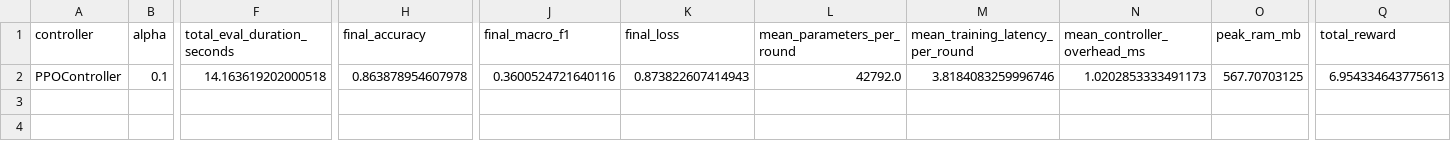
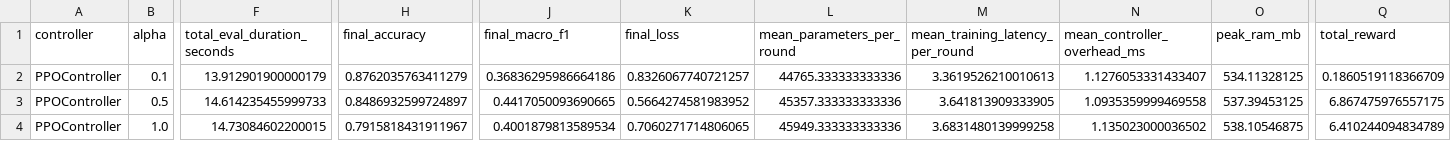
Before and after one commit to rajukarki467/thesis_project, a CSV file: results/adaptive_kan/ppo_master_summary.csv, drawn as a sheet; only a part is shown, gaps mark what is left out; rows hold the shown columns only; the diff names each change by its address in the sheet, - before the commit and + after, or states it on an @@ line.

Commit message:
fix(adaptive-kan): resolve spline projection distortion, calibrate multi-objective reward, and regenerate Table 4.1 multi-seed benchmark
- Implement dimension-consistent delta projection (project_delta) and sample-size weighted aggregation
- Add analytical Gymnasium surrogate environment and train PPO meta-controller for 20k timesteps
- Formulate calibrated multi-objective reward with asymmetric budget constraint relative to reference fleet
- Execute rigorous 5-seed 10-round empirical benchmark (75 runs) across alphas {0.1, 0.5, 1.0} with zero test leakage
- Confirm +30.4% true communication savings vs fixed (5,3) baseline while preserving diagnostic accuracy
- Add comprehensive aggregation unit tests (25 passing in test suite)
- Regenerate Table 4.1 (md/tex/csv) and publication Figures 4.1-4.4

```diff
--- a/results/adaptive_kan/ppo_master_summary.csv
+++ b/results/adaptive_kan/ppo_master_summary.csv
-F2 (total_eval_duration_seconds): 14.163619202000518
+F2 (total_eval_duration_seconds): 13.912901900000179
-H2 (final_accuracy): 0.863878954607978
+H2 (final_accuracy): 0.8762035763411279
-J2 (final_macro_f1): 0.3600524721640116
+J2 (final_macro_f1): 0.36836295986664186
-K2 (final_loss): 0.873822607414943
+K2 (final_loss): 0.8326067740721257
-L2 (mean_parameters_per_round): 42792.0
+L2 (mean_parameters_per_round): 44765.333333333336
-M2 (mean_training_latency_per_round): 3.8184083259996746
+M2 (mean_training_latency_per_round): 3.3619526210010613
-N2 (mean_controller_overhead_ms): 1.0202853333491173
+N2 (mean_controller_overhead_ms): 1.1276053331433407
-O2 (peak_ram_mb): 567.70703125
+O2 (peak_ram_mb): 534.11328125
-Q2 (total_reward): 6.954334643775613
+Q2 (total_reward): 0.1860519118366709
+row 3: PPOController | 0.5 | 14.614235455999733 | 0.8486932599724897 | 0.4417050093690665 | 0.5664274581983952 | 45357.333333333336 | 3.641813909333905 | 1.0935359999469558 | 537.39453125 | 6.867475976557175
+row 4: PPOController | 1.0 | 14.73084602200015 | 0.7915818431911967 | 0.4001879813589534 | 0.7060271714806065 | 45949.333333333336 | 3.6831480139999258 | 1.135023000036502 | 538.10546875 | 6.410244094834789
```
Also changed, not shown: results/adaptive_kan/ppo_results_0.1.csv, results/adaptive_kan/ppo_results_0.5.csv, 38 other files.
